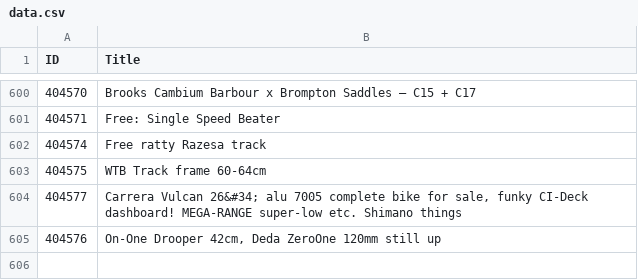
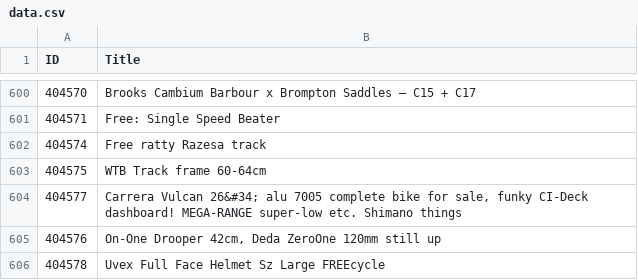
Before and after one commit to 12v/lfgss, a CSV file: data.csv, drawn as a sheet; only a part is shown, gaps mark what is left out; the diff names each change by its address in the sheet, - before the commit and + after, or states it on an @@ line.

```diff
--- a/data.csv
+++ b/data.csv
+row 606: 404578 | Uvex Full Face Helmet Sz Large FREEcycle
```
